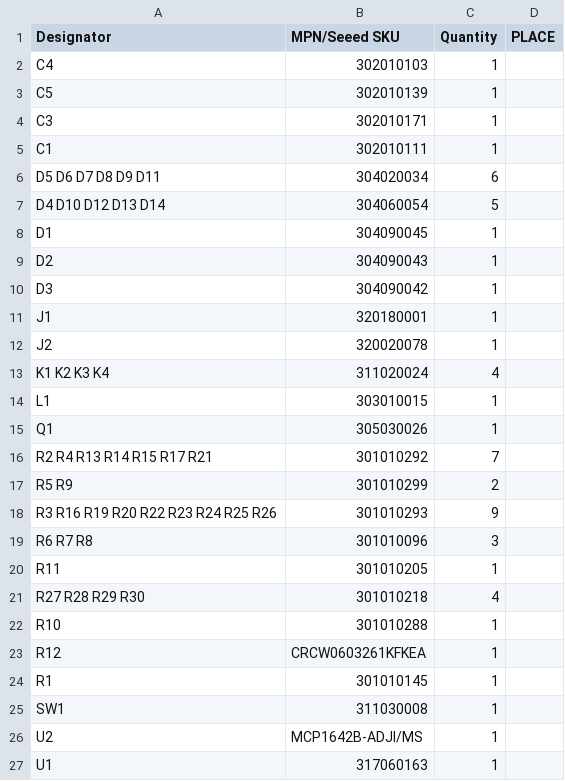
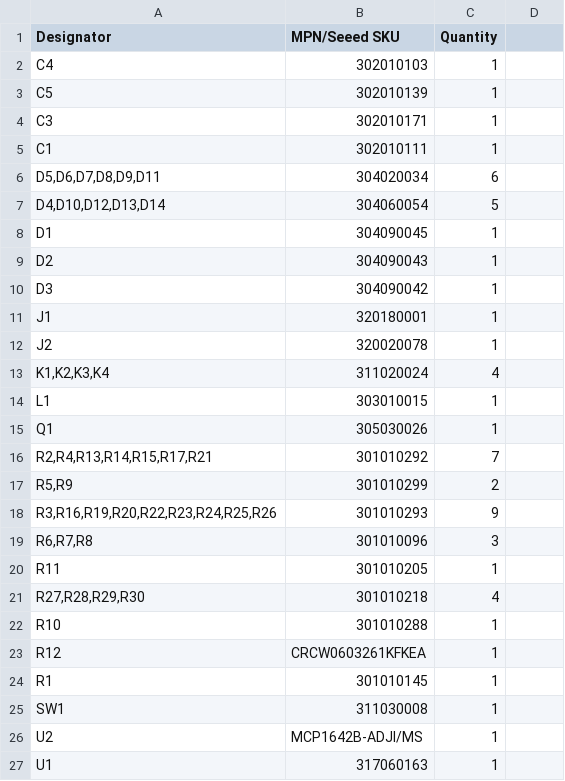
Before and after one commit to FTC-Iowa/WiFiRemote-HW, a CSV file: prj/Project outputs/WifiRemote_Rev1_BOM.csv, drawn as a sheet; the diff names each change by its address in the sheet, - before the commit and + after, or states it on an @@ line.

Commit message:
Updated BOM to follow all Seeed reqs

```diff
--- a/prj/Project outputs/WifiRemote_Rev1_BOM.csv
+++ b/prj/Project outputs/WifiRemote_Rev1_BOM.csv
-D1: PLACE
+D1: (empty)
-A6 (Designator): D5 D6 D7 D8 D9 D11
+A6 (Designator): D5,D6,D7,D8,D9,D11
-A7 (Designator): D4 D10 D12 D13 D14
+A7 (Designator): D4,D10,D12,D13,D14
-A13 (Designator): K1 K2 K3 K4
+A13 (Designator): K1,K2,K3,K4
-A16 (Designator): R2 R4 R13 R14 R15 R17 R21
+A16 (Designator): R2,R4,R13,R14,R15,R17,R21
-A17 (Designator): R5 R9
+A17 (Designator): R5,R9
-A18 (Designator): R3 R16 R19 R20 R22 R23 R24 R25 R26
+A18 (Designator): R3,R16,R19,R20,R22,R23,R24,R25,R26
-A19 (Designator): R6 R7 R8
+A19 (Designator): R6,R7,R8
-A21 (Designator): R27 R28 R29 R30
+A21 (Designator): R27,R28,R29,R30
```
